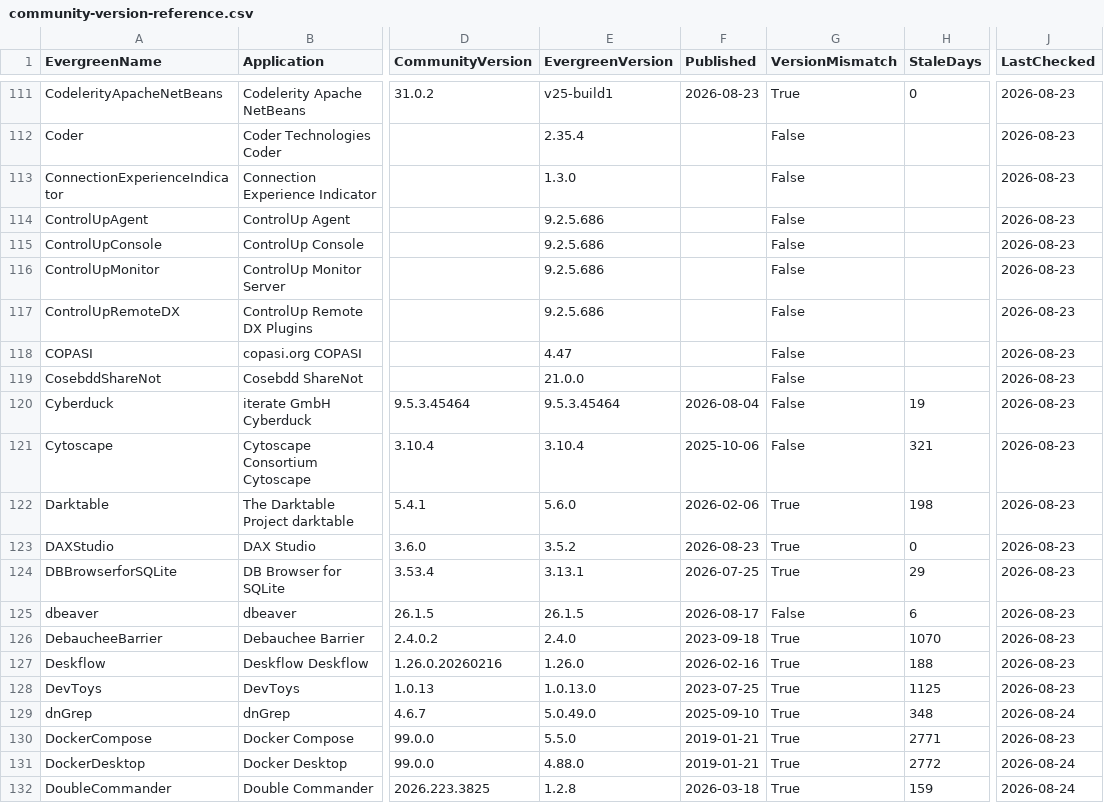
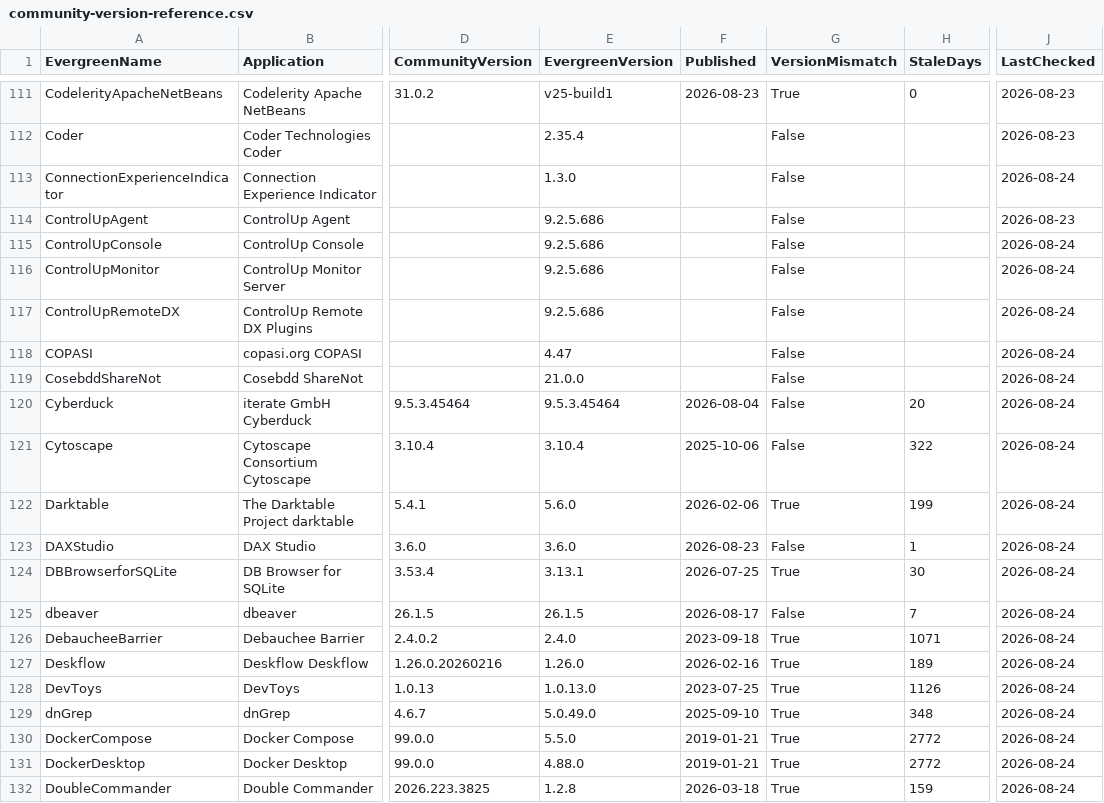
Before and after one commit to patsaindon/chocolatey-packages, a CSV file: prospecting/community-version-reference.csv, drawn as a sheet; only a part is shown, gaps mark what is left out; the diff covers the shown part only; the diff names each change by its address in the sheet, - before the commit and + after, or states it on an @@ line.

```diff
--- a/prospecting/community-version-reference.csv
+++ b/prospecting/community-version-reference.csv
-J113 (LastChecked): 2026-08-23
+J113 (LastChecked): 2026-08-24
-J115:J128 (LastChecked): 2026-08-23
+J115:J128 (LastChecked): 2026-08-24
-H120 (StaleDays): 19
+H120 (StaleDays): 20
-H121 (StaleDays): 321
+H121 (StaleDays): 322
-H122 (StaleDays): 198
+H122 (StaleDays): 199
-E123 (EvergreenVersion): 3.5.2
+E123 (EvergreenVersion): 3.6.0
-G123 (VersionMismatch): True
+G123 (VersionMismatch): False
-H123 (StaleDays): 0
+H123 (StaleDays): 1
-H124 (StaleDays): 29
+H124 (StaleDays): 30
-H125 (StaleDays): 6
+H125 (StaleDays): 7
-H126 (StaleDays): 1070
+H126 (StaleDays): 1071
-H127 (StaleDays): 188
+H127 (StaleDays): 189
-H128 (StaleDays): 1125
+H128 (StaleDays): 1126
-H130 (StaleDays): 2771
+H130 (StaleDays): 2772
-J130 (LastChecked): 2026-08-23
+J130 (LastChecked): 2026-08-24
```
Also changed, not shown: 30 edited cells elsewhere in this file.
